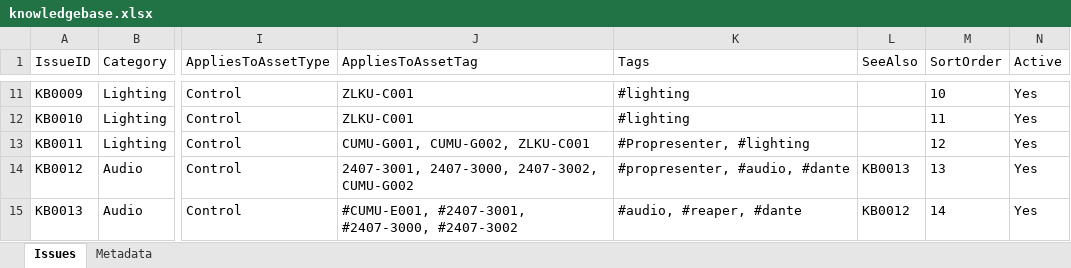
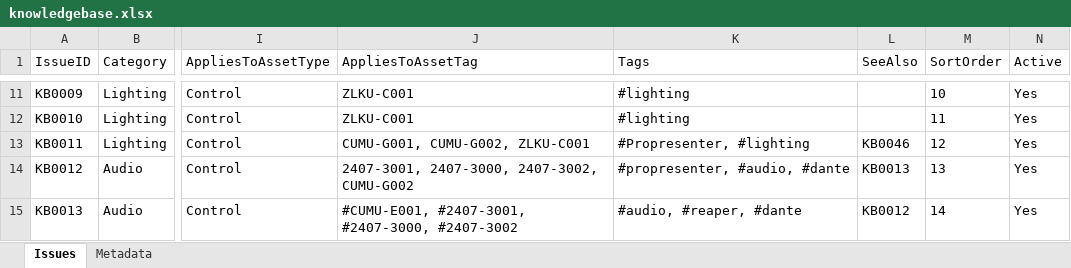
Before and after one commit to avmaint/uacdata, an Excel workbook: knowledgebase.xlsx, sheet Issues, drawn as a sheet; only a part is shown, gaps mark what is left out; values as stored, in another font and other column widths than the file's, no borders; table styles not drawn; the diff covers the shown part only; the diff names each change by its address in the sheet, - before the commit and + after, or states it on an @@ line.

Commit message:
Updated a few items

```diff
--- a/knowledgebase.xlsx (sheet Issues)
+++ b/knowledgebase.xlsx (sheet Issues)
-L13 (SeeAlso): (empty)
+L13 (SeeAlso): KB0046
```
Also changed, not shown: 4 edited cells elsewhere in this sheet.
